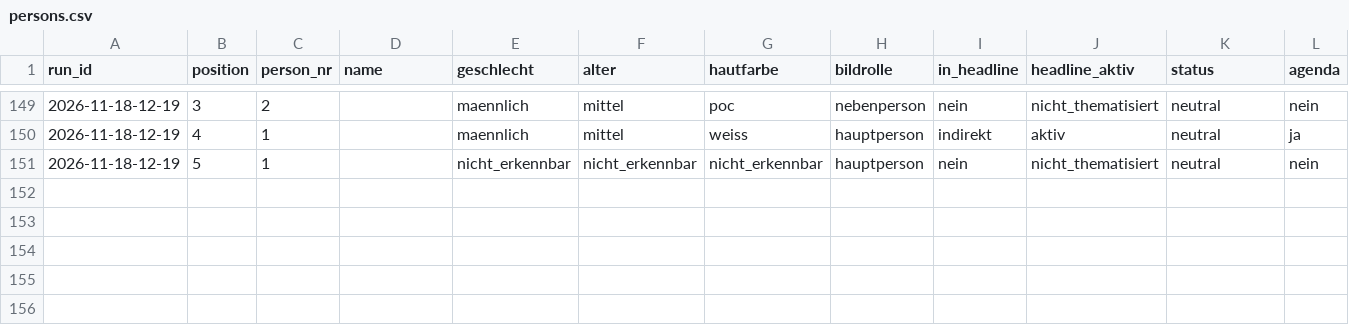
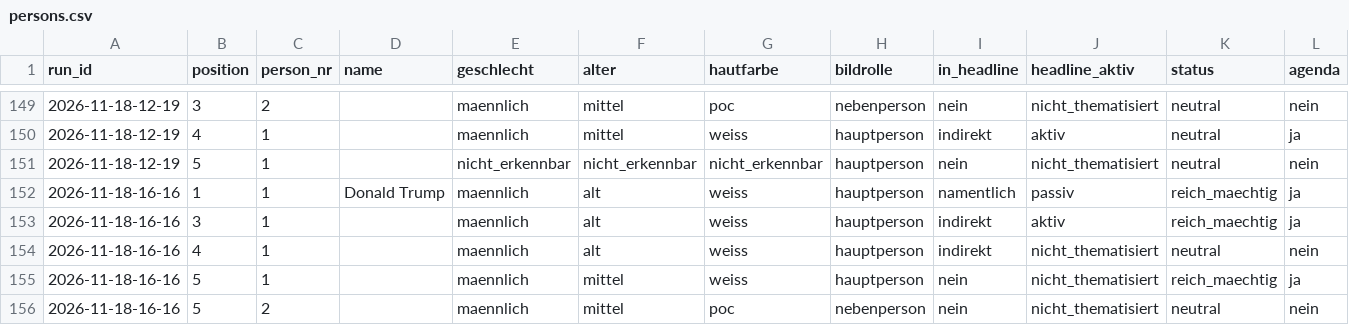
Before and after one commit to happkatharina71-bit/crmd, a CSV file: webde-monitor/data-tonline/persons.csv, drawn as a sheet; only a part is shown, gaps mark what is left out; rows hold the shown columns only; the diff names each change by its address in the sheet, - before the commit and + after, or states it on an @@ line.

```diff
--- a/webde-monitor/data-tonline/persons.csv
+++ b/webde-monitor/data-tonline/persons.csv
+row 152: 2026-11-18-16-16 | 1 | 1 | Donald Trump | maennlich | alt | weiss | hauptperson | namentlich | passiv | reich_maechtig | ja
+row 153: 2026-11-18-16-16 | 3 | 1 |  | maennlich | alt | weiss | hauptperson | indirekt | aktiv | reich_maechtig | ja
+row 154: 2026-11-18-16-16 | 4 | 1 |  | maennlich | alt | weiss | hauptperson | indirekt | nicht_thematisiert | neutral | nein
+row 155: 2026-11-18-16-16 | 5 | 1 |  | maennlich | mittel | weiss | hauptperson | nein | nicht_thematisiert | reich_maechtig | ja
+row 156: 2026-11-18-16-16 | 5 | 2 |  | maennlich | mittel | poc | nebenperson | nein | nicht_thematisiert | neutral | nein
```
Also changed, not shown: webde-monitor/data-tonline/teasers.csv, webde-monitor/data/persons.csv, 21 other files.
